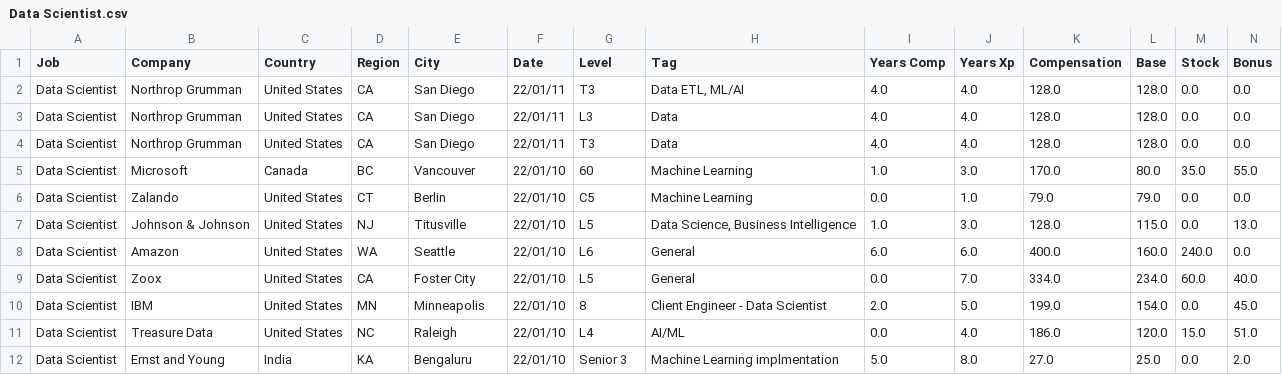
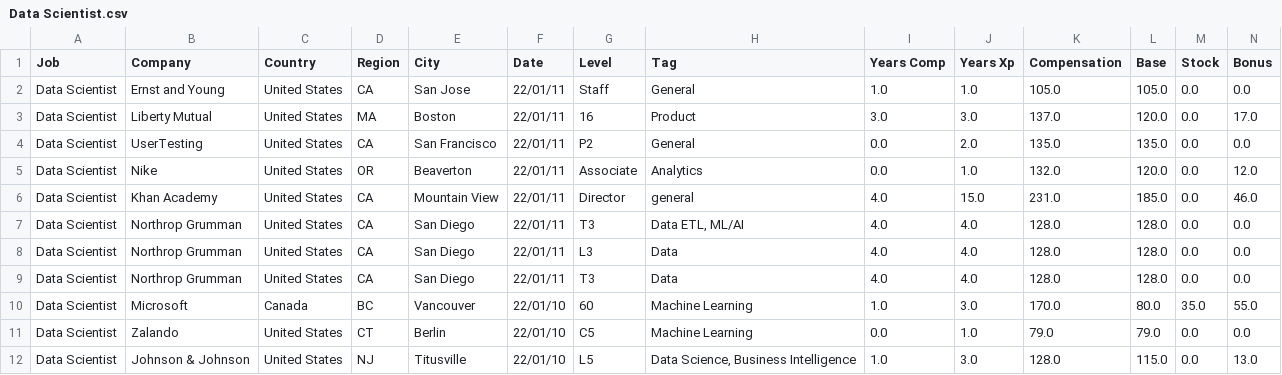
Before and after one commit to afruoy/scraper-levels.fyi, a CSV file: db/Data Scientist.csv, drawn as a sheet; only a part is shown; the shorter side is filled out with more unchanged rows; rows hold the shown columns only; the diff names each change by its address in the sheet, - before the commit and + after, or states it on an @@ line.

```diff
--- a/db/Data Scientist.csv
+++ b/db/Data Scientist.csv
+row 2: Data Scientist | Ernst and Young | United States | CA | San Jose | 22/01/11 | Staff | General | 1.0 | 1.0 | 105.0 | 105.0 | 0.0 | 0.0
+row 3: Data Scientist | Liberty Mutual | United States | MA | Boston | 22/01/11 | 16 | Product | 3.0 | 3.0 | 137.0 | 120.0 | 0.0 | 17.0
+row 4: Data Scientist | UserTesting | United States | CA | San Francisco | 22/01/11 | P2 | General | 0.0 | 2.0 | 135.0 | 135.0 | 0.0 | 0.0
+row 5: Data Scientist | Nike | United States | OR | Beaverton | 22/01/11 | Associate | Analytics | 0.0 | 1.0 | 132.0 | 120.0 | 0.0 | 12.0
+row 6: Data Scientist | Khan Academy | United States | CA | Mountain View | 22/01/11 | Director | general | 4.0 | 15.0 | 231.0 | 185.0 | 0.0 | 46.0
```
Also changed, not shown: db/Hardware Engineer.csv, db/Product Designer.csv, 9 other files.
